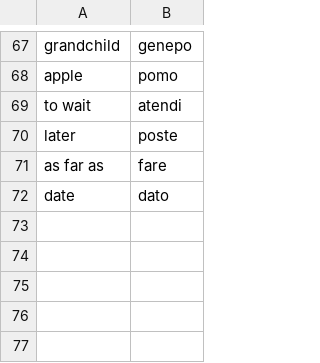
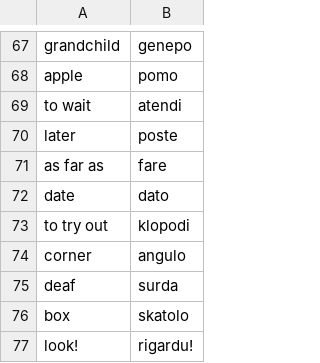
Before and after one commit to niplav/flashcards, a TSV file: en_eo.tsv, drawn as a sheet; only a part is shown, gaps mark what is left out; the diff names each change by its address in the sheet, - before the commit and + after, or states it on an @@ line.

```diff
--- a/en_eo.tsv
+++ b/en_eo.tsv
+row 73: to try out | klopodi
+row 74: corner | angulo
+row 75: deaf | surda
+row 76: box | skatolo
+row 77: look! | rigardu!
```
Also changed, not shown: en_fr.tsv, eo_en.tsv, 5 other files.
